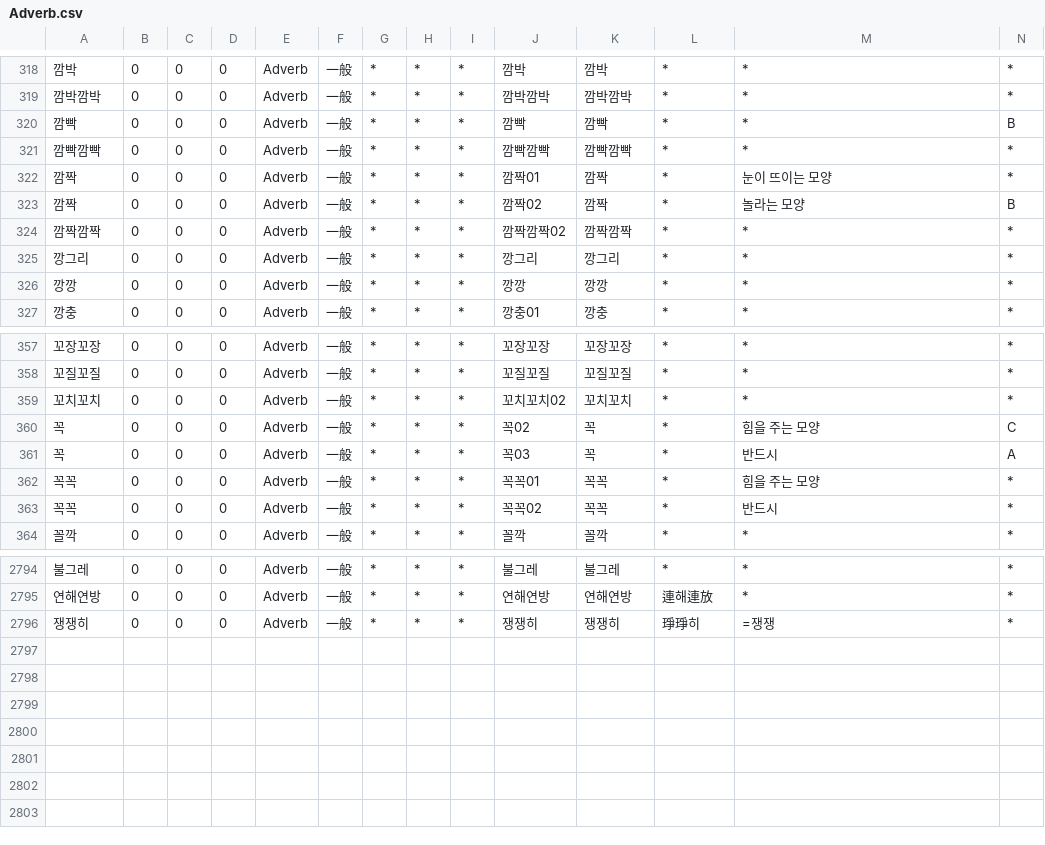
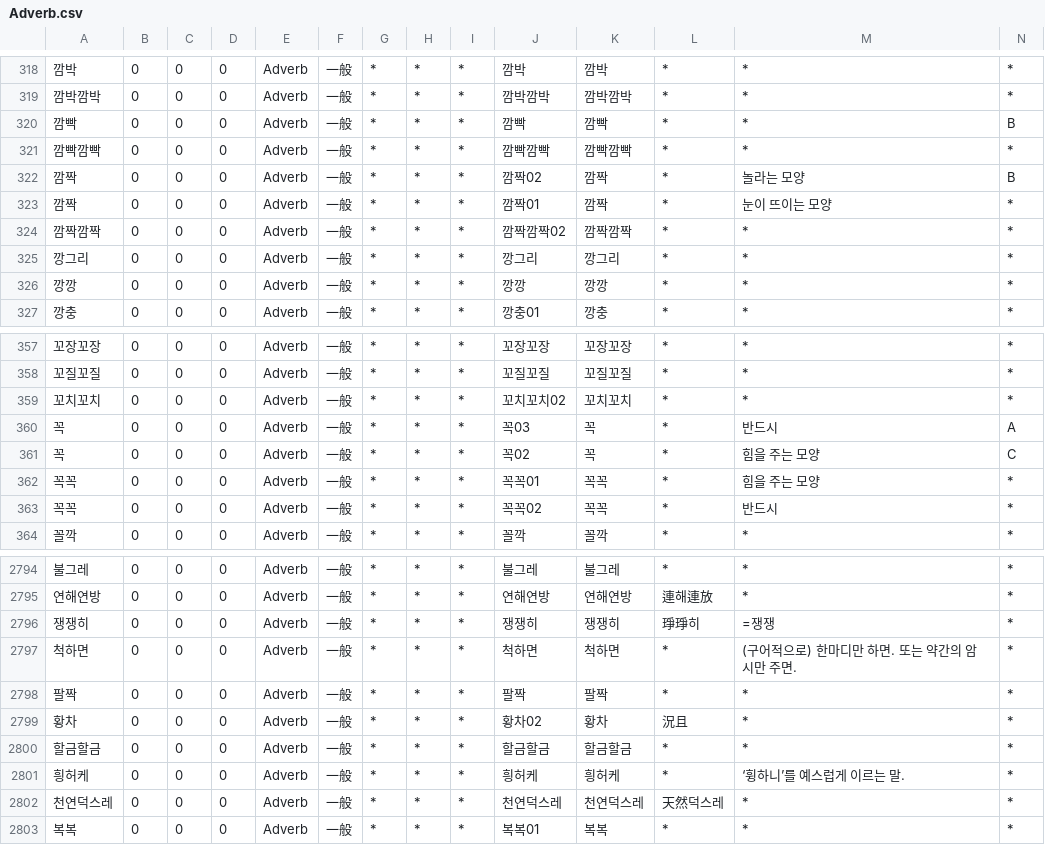
Before and after one commit to okikirmui/nkhandic, a CSV file: seed/Adverb.csv, drawn as a sheet; only a part is shown, gaps mark what is left out; rows hold the shown columns only; the diff names each change by its address in the sheet, - before the commit and + after, or states it on an @@ line.

```diff
--- a/seed/Adverb.csv
+++ b/seed/Adverb.csv
@@ row 322 moved to row 323: 깜짝 @@
@@ row 360 moved to row 361: 꼭 @@
+row 2797: 척하면 | 0 | 0 | 0 | Adverb | 一般 | * | * | * | 척하면 | 척하면 | * | (구어적으로) 한마디만 하면. 또는 약간의 암시만 주면. | *
+row 2798: 팔짝 | 0 | 0 | 0 | Adverb | 一般 | * | * | * | 팔짝 | 팔짝 | * | * | *
+row 2799: 황차 | 0 | 0 | 0 | Adverb | 一般 | * | * | * | 황차02 | 황차 | 況且 | * | *
+row 2800: 할금할금 | 0 | 0 | 0 | Adverb | 一般 | * | * | * | 할금할금 | 할금할금 | * | * | *
+row 2801: 힁허케 | 0 | 0 | 0 | Adverb | 一般 | * | * | * | 힁허케 | 힁허케 | * | ‘휭하니’를 예스럽게 이르는 말. | *
+row 2802: 천연덕스레 | 0 | 0 | 0 | Adverb | 一般 | * | * | * | 천연덕스레 | 천연덕스레 | 天然덕스레 | * | *
+row 2803: 복복 | 0 | 0 | 0 | Adverb | 一般 | * | * | * | 복복01 | 복복 | * | * | *
```
Also changed, not shown: seed/Adjective.supplement.csv, seed/Ending.csv, 14 other files.
